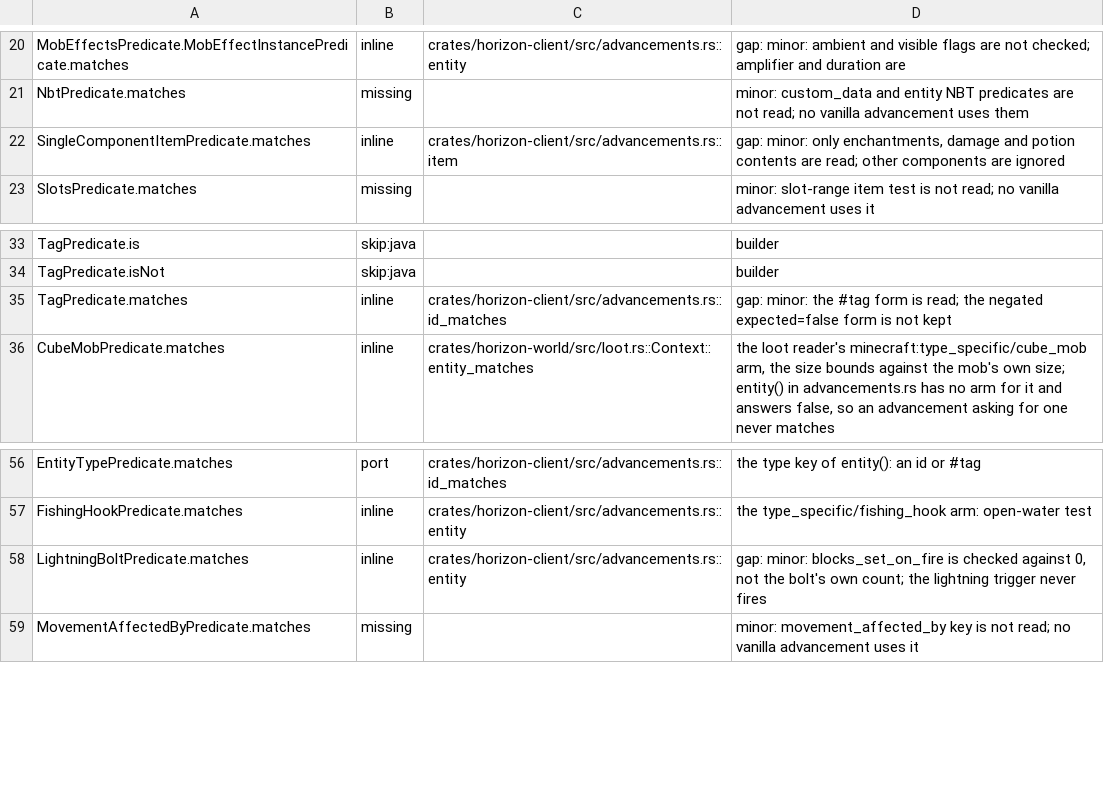
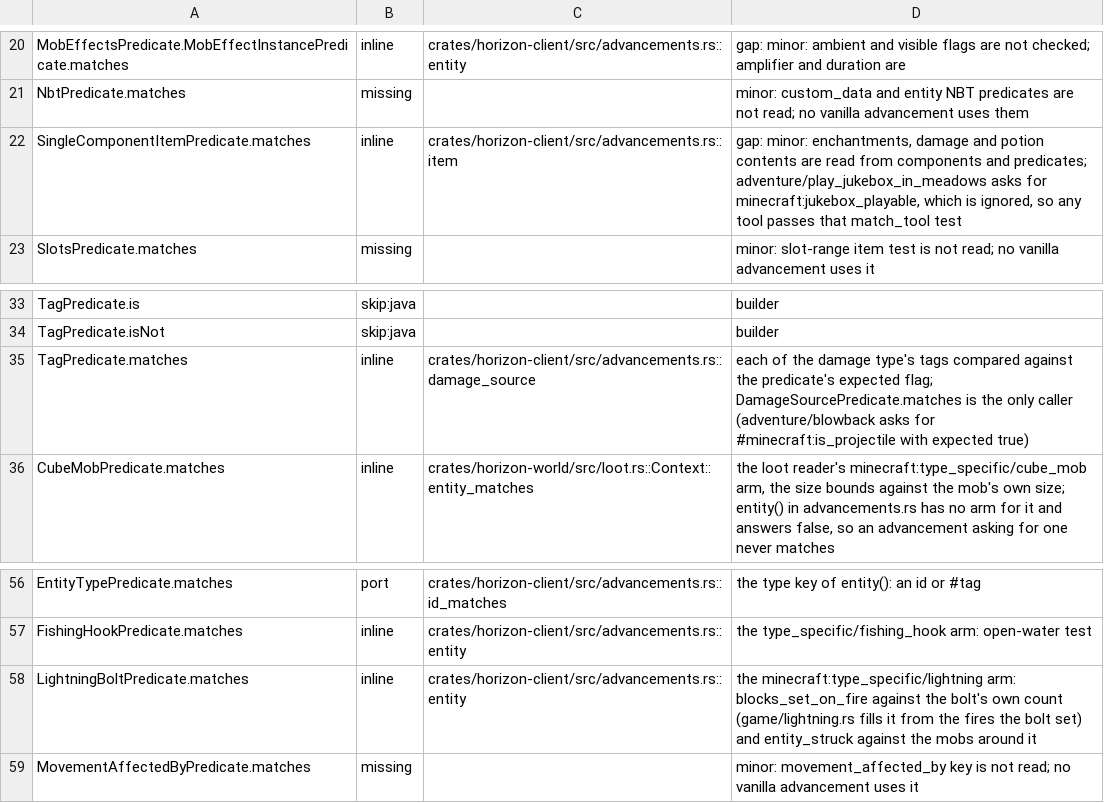
Before and after one commit to bunchy7s/horizon-offline, a TSV file: tools/port_map/rest-002.tsv, drawn as a sheet; only a part is shown, gaps mark what is left out.

Commit message:
port_map: rest-002's tag, component and lightning notes cite the code
`TagPredicate.matches` pointed at `id_matches`, which matches an id or a tag
for items and entities and has no `expected` flag; the method's only caller
is `DamageSourcePredicate.matches`, and `damage_source` is where the flag is
honoured: each damage type's tag compared against it.

`SingleComponentItemPredicate.matches` said other components are ignored.
It now names one the shipped data asks for: `minecraft:jukebox_playable` in
adventure/play_jukebox_in_meadows, where the item predicate has nothing else
to test, so any tool passes it.

`LightningBoltPredicate.matches` said `blocks_set_on_fire` was checked
against 0 and the trigger never fired. Both hold no longer: the arm compares
the bolt's own count, which `game/lightning.rs` fills from the fires it set,
and `game/advancements.rs::trigger_lightning_strike` fires the trigger.

```diff
--- a/tools/port_map/rest-002.tsv
+++ b/tools/port_map/rest-002.tsv
@@ -21,3 +21,3 @@ MobEffectsPredicate.MobEffectInstancePredicate.matches	inline	crates/horizon-cli
 NbtPredicate.matches	missing		minor: custom_data and entity NBT predicates are not read; no vanilla advancement uses them
-SingleComponentItemPredicate.matches	inline	crates/horizon-client/src/advancements.rs::item	gap: minor: only enchantments, damage and potion contents are read; other components are ignored
+SingleComponentItemPredicate.matches	inline	crates/horizon-client/src/advancements.rs::item	gap: minor: enchantments, damage and potion contents are read from components and predicates; adventure/play_jukebox_in_meadows asks for minecraft:jukebox_playable, which is ignored, so any tool passes that match_tool test
 SlotsPredicate.matches	missing		minor: slot-range item test is not read; no vanilla advancement uses it
@@ -34,3 +34,3 @@ TagPredicate.is	skip:java		builder
 TagPredicate.isNot	skip:java		builder
-TagPredicate.matches	inline	crates/horizon-client/src/advancements.rs::id_matches	gap: minor: the #tag form is read; the negated expected=false form is not kept
+TagPredicate.matches	inline	crates/horizon-client/src/advancements.rs::damage_source	each of the damage type's tags compared against the predicate's expected flag; DamageSourcePredicate.matches is the only caller (adventure/blowback asks for #minecraft:is_projectile with expected true)
 CubeMobPredicate.matches	inline	crates/horizon-world/src/loot.rs::Context::entity_matches	the loot reader's minecraft:type_specific/cube_mob arm, the size bounds against the mob's own size; entity() in advancements.rs has no arm for it and answers false, so an advancement asking for one never matches
@@ -57,3 +57,3 @@ EntityTypePredicate.matches	port	crates/horizon-client/src/advancements.rs::id_m
 FishingHookPredicate.matches	inline	crates/horizon-client/src/advancements.rs::entity	the type_specific/fishing_hook arm: open-water test
-LightningBoltPredicate.matches	inline	crates/horizon-client/src/advancements.rs::entity	gap: minor: blocks_set_on_fire is checked against 0, not the bolt's own count; the lightning trigger never fires
+LightningBoltPredicate.matches	inline	crates/horizon-client/src/advancements.rs::entity	the minecraft:type_specific/lightning arm: blocks_set_on_fire against the bolt's own count (game/lightning.rs fills it from the fires the bolt set) and entity_struck against the mobs around it
 MovementAffectedByPredicate.matches	missing		minor: movement_affected_by key is not read; no vanilla advancement uses it
```
